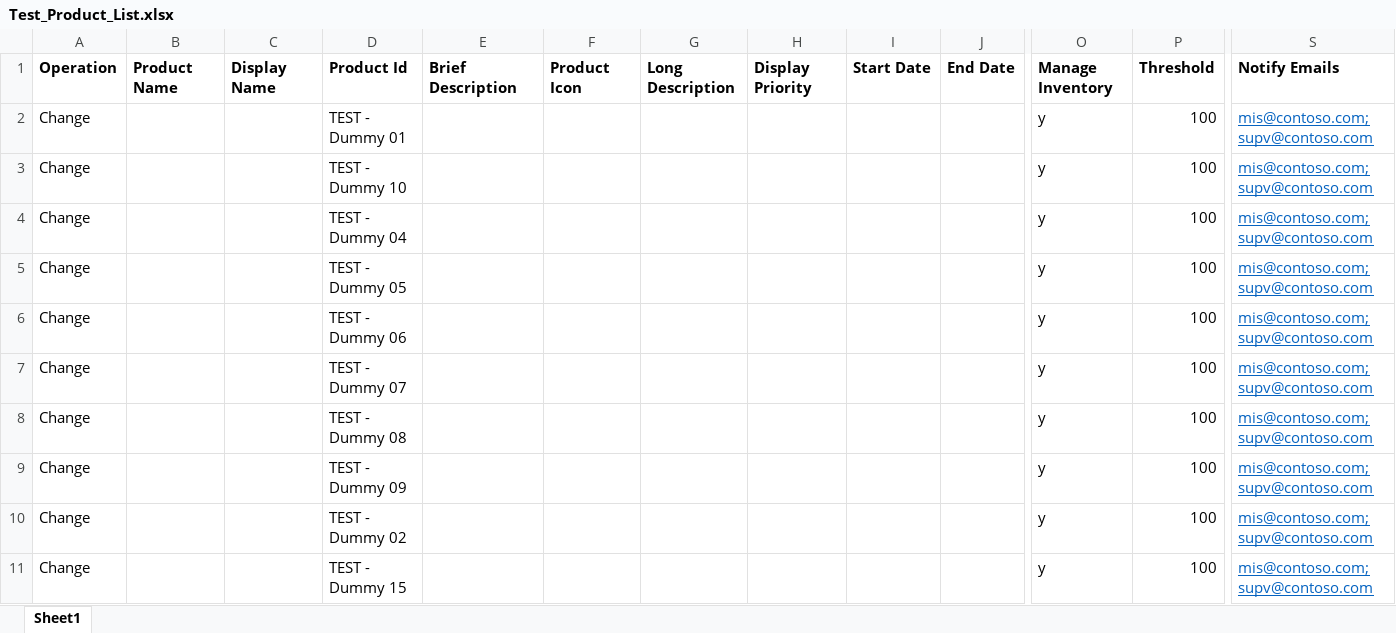
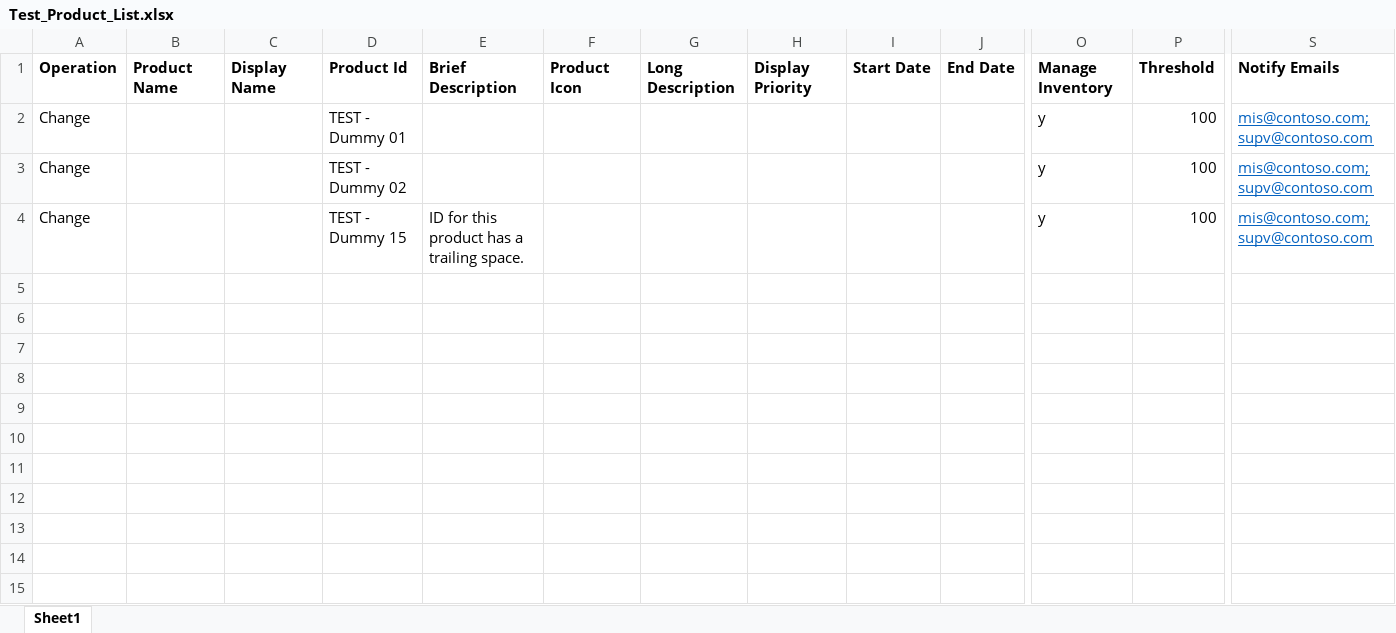
Before and after one commit to chudkins/DSF, an Excel workbook: Test_Product_List.xlsx, sheet Sheet1, drawn as a sheet; only a part is shown, gaps mark what is left out; values as stored, in another font and other column widths than the file's, no borders; removed rows and columns are numbered as before the commit, all else as after; rows hold the shown columns only; the diff names each change by its address in the sheet, - before the commit and + after, or states it on an @@ line.

```diff
--- a/Test_Product_List.xlsx (sheet Sheet1)
+++ b/Test_Product_List.xlsx (sheet Sheet1)
-row 3: Change |  |  | TEST - Dummy 10 |  |  |  |  |  |  | y | 100 | mis@contoso.com;supv@contoso.com
-row 4: Change |  |  | TEST - Dummy 04 |  |  |  |  |  |  | y | 100 | mis@contoso.com;supv@contoso.com
-row 5: Change |  |  | TEST - Dummy 05 |  |  |  |  |  |  | y | 100 | mis@contoso.com;supv@contoso.com
-row 6: Change |  |  | TEST - Dummy 06 |  |  |  |  |  |  | y | 100 | mis@contoso.com;supv@contoso.com
-row 7: Change |  |  | TEST - Dummy 07 |  |  |  |  |  |  | y | 100 | mis@contoso.com;supv@contoso.com
-row 8: Change |  |  | TEST - Dummy 08 |  |  |  |  |  |  | y | 100 | mis@contoso.com;supv@contoso.com
-row 9: Change |  |  | TEST - Dummy 09 |  |  |  |  |  |  | y | 100 | mis@contoso.com;supv@contoso.com
-E4: (empty)
+E4: ID for this product has a trailing space.
```
Also changed, not shown: 2 other files.
